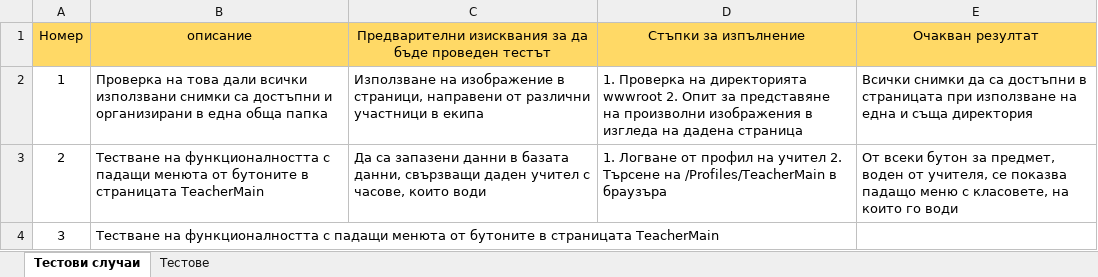
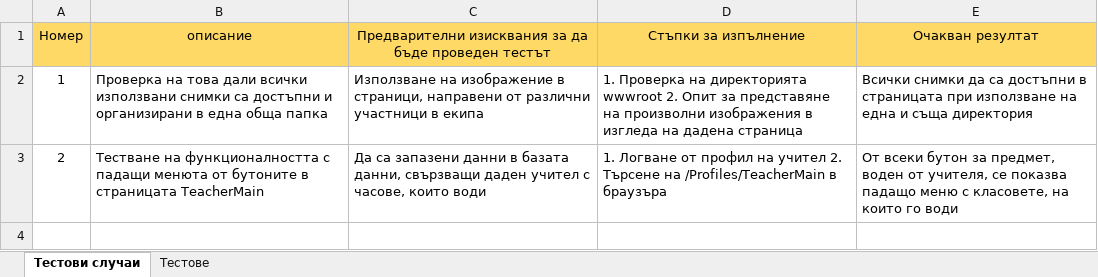
Before and after one commit to DenforO/SchoolbookRepo, an Excel workbook: documentation/test-testcases.xlsx, sheet Тестови случаи, drawn as a sheet; values as stored, in another font and other column widths than the file's, no borders; the diff names each change by its address in the sheet, - before the commit and + after, or states it on an @@ line.

```diff
--- a/documentation/test-testcases.xlsx (sheet Тестови случаи)
+++ b/documentation/test-testcases.xlsx (sheet Тестови случаи)
-row 4: 3 | Тестване на функционалността с падащи менюта от бутоните в страницата TeacherMain
```
